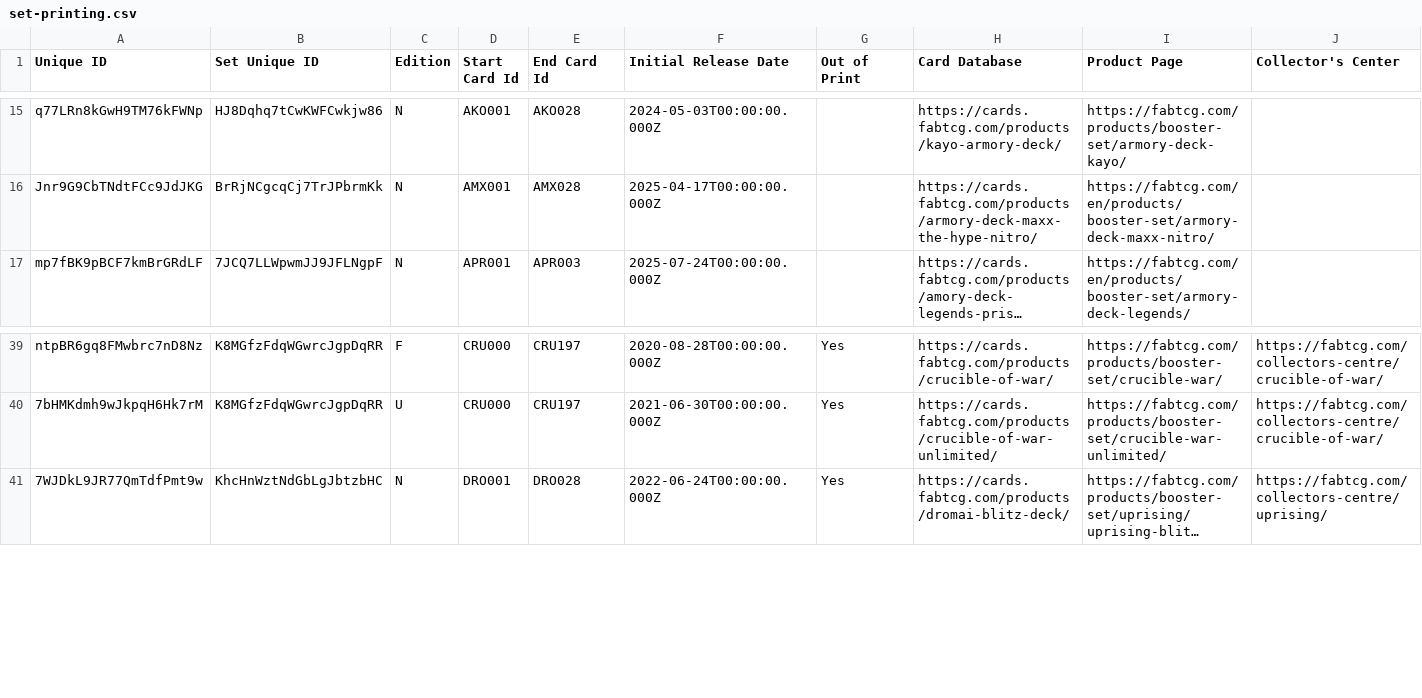
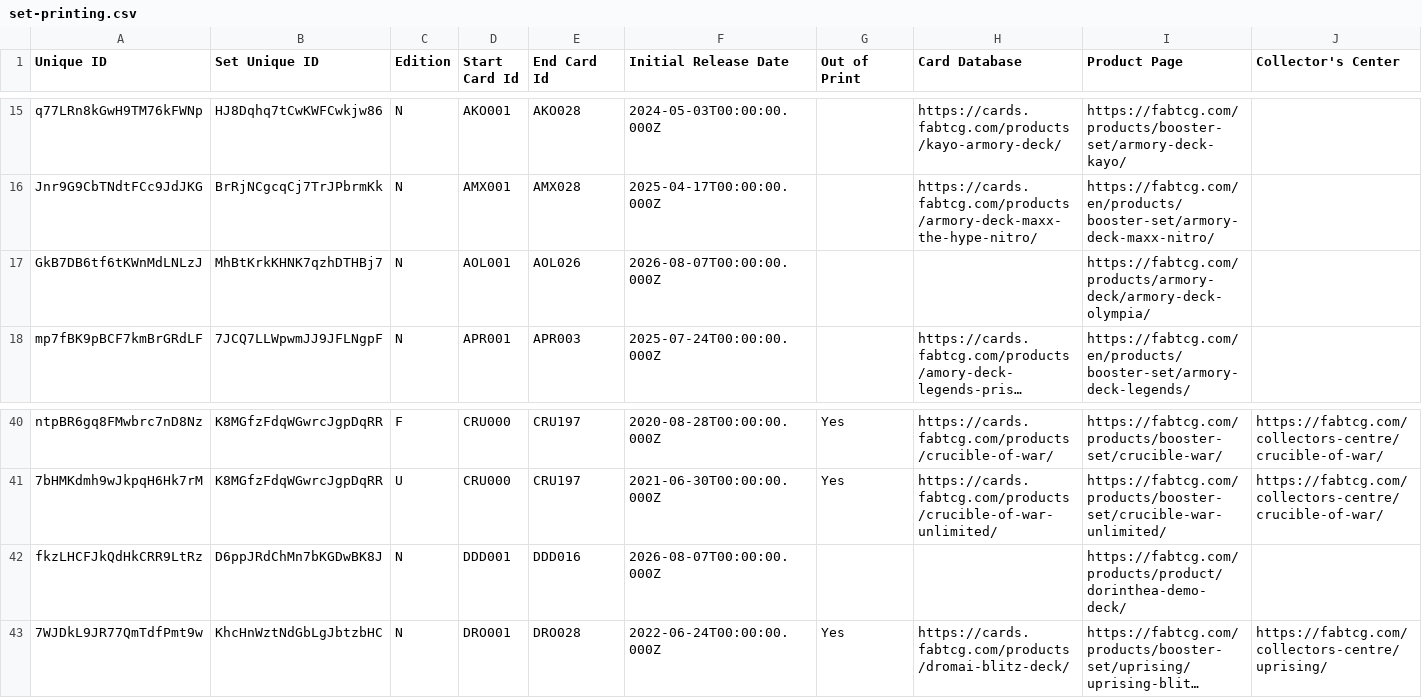
Before and after one commit to oliger/flesh-and-blood-cards, a CSV file: csvs/english/set-printing.csv, drawn as a sheet; only a part is shown, gaps mark what is left out; long unchanged cells end in …; rows hold the shown columns only; the diff names each change by its address in the sheet, - before the commit and + after, or states it on an @@ line.

Commit message:
- Added AOL and DDD set and set printing data - Added card data for Back for Seconds, Blade Rush, Cutting Couriers, Odds on Favorite, Run Through (Red), Shove Off, Squire's Bracers, and Steel on Steel - data entry assistance: manwaring - Added printing data for AOL001-AOL002, AOL026, and DDD001-DDD016 - data entry assistance: manwaring - Added image data for AOL001-AOL002, AOL026, and DDD001-DDD016 - Updated Blitz Legality for `Hala, Bladesaint of the Vow` - Updated Commoner Legality for Backside of the Blade, `Dawnblade, Resplendent`, `Dorinthea, Quicksilver Prodigy`, `Flurry Foot Dance`, Gleam of the Blade, Golden Company, `Hala, Bladesaint of the Vow`, Olé, Sharpening Sparks, Stand Tall, Toe the Line, and Visit the Dawnsmith - Updated CC Legality for Hala, `Hala, Bladesaint of the Vow`, Sharpening Sparks, and Stand Tall - Updated LL Legality for Ghost Protocol: Architect, Ghost Protocol: Mainframe, and Hala - Updated Silver Age Legality for Brimming Blade, `Dawnblade, Resplendent`, `Dorinthea, Quicksilver Prodigy`, Indefensibly Honed, Polished Blade, Reverent Rerebrace, Sharpening Sparks, Silverstride Dodgers, and Stand Tall - Updated the pre-commit script and script documentation

```diff
--- a/csvs/english/set-printing.csv
+++ b/csvs/english/set-printing.csv
+row 17: GkB7DB6tf6tKWnMdLNLzJ | MhBtKrkKHNK7qzhDTHBj7 | N | AOL001 | AOL026 | 2026-08-07T00:00:00.000Z |  |  | https://fabtcg.com/products/armory-deck/armory-deck-olympia/
+row 42: fkzLHCFJkQdHkCRR9LtRz | D6ppJRdChMn7bKGDwBK8J | N | DDD001 | DDD016 | 2026-08-07T00:00:00.000Z |  |  | https://fabtcg.com/products/product/dorinthea-demo-deck/
```
Also changed, not shown: csvs/english/set.csv, 12 other files.
